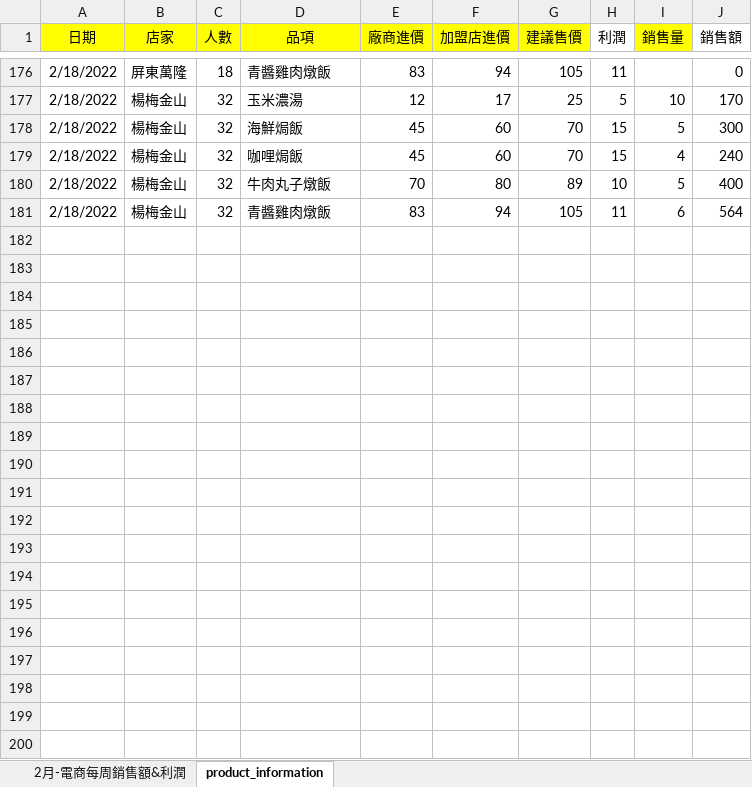
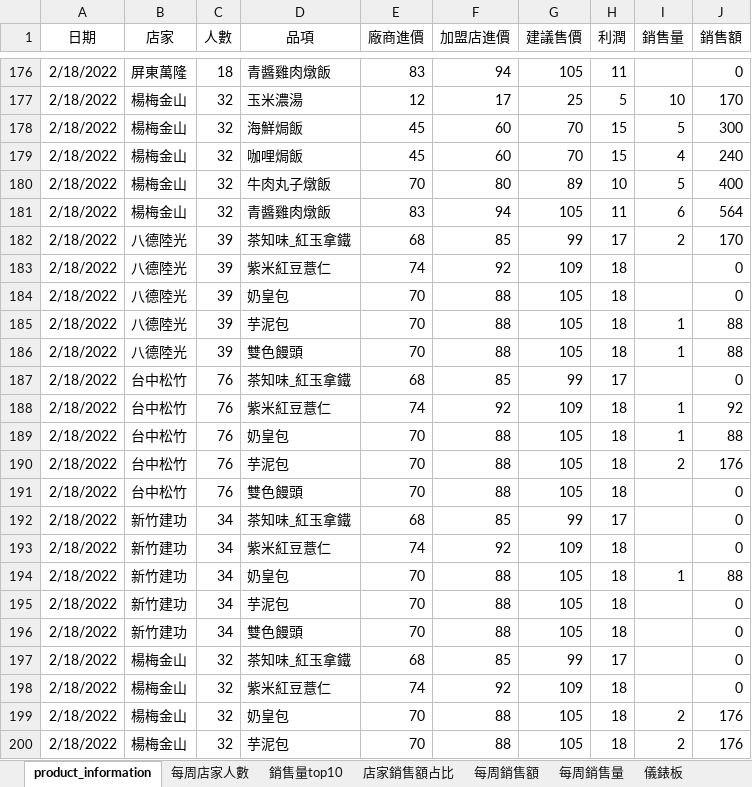
Before and after one commit to andylee40/work, an Excel workbook: 網路商城_2022_02月統計表.xlsx, sheet product_information, drawn as a sheet; only a part is shown, gaps mark what is left out; values as stored, in another font and other column widths than the file's, no borders; table styles not drawn; the diff covers the shown part only; the diff names each change by its address in the sheet, - before the commit and + after, or states it on an @@ line.

Commit message:
Add files via upload

```diff
--- a/網路商城_2022_02月統計表.xlsx (sheet product_information)
+++ b/網路商城_2022_02月統計表.xlsx (sheet product_information)
@@ sheet tab hidden: 2月-電商每周銷售額&利潤 @@
+sheet tab: 每周店家人數
+sheet tab: 銷售量top10
+sheet tab: 店家銷售額占比
+sheet tab: 每周銷售額
+sheet tab: 每周銷售量
+sheet tab: 儀錶板
-A1:G1 fill: #FFFF00
+A1:G1 fill: none
-I1 fill: #FFFF00
+I1 fill: none
+row 182: 2/18/2022 | 八德陸光 | 39 | 茶知味_紅玉拿鐵 | 68 | 85 | 99 | 17 | 2 | 170
+row 183: 2/18/2022 | 八德陸光 | 39 | 紫米紅豆薏仁 | 74 | 92 | 109 | 18 |  | 0
+row 184: 2/18/2022 | 八德陸光 | 39 | 奶皇包 | 70 | 88 | 105 | 18 |  | 0
+row 185: 2/18/2022 | 八德陸光 | 39 | 芋泥包 | 70 | 88 | 105 | 18 | 1 | 88
+row 186: 2/18/2022 | 八德陸光 | 39 | 雙色饅頭 | 70 | 88 | 105 | 18 | 1 | 88
+row 187: 2/18/2022 | 台中松竹 | 76 | 茶知味_紅玉拿鐵 | 68 | 85 | 99 | 17 |  | 0
+row 188: 2/18/2022 | 台中松竹 | 76 | 紫米紅豆薏仁 | 74 | 92 | 109 | 18 | 1 | 92
+row 189: 2/18/2022 | 台中松竹 | 76 | 奶皇包 | 70 | 88 | 105 | 18 | 1 | 88
+row 190: 2/18/2022 | 台中松竹 | 76 | 芋泥包 | 70 | 88 | 105 | 18 | 2 | 176
+row 191: 2/18/2022 | 台中松竹 | 76 | 雙色饅頭 | 70 | 88 | 105 | 18 |  | 0
+row 192: 2/18/2022 | 新竹建功 | 34 | 茶知味_紅玉拿鐵 | 68 | 85 | 99 | 17 |  | 0
+row 193: 2/18/2022 | 新竹建功 | 34 | 紫米紅豆薏仁 | 74 | 92 | 109 | 18 |  | 0
+row 194: 2/18/2022 | 新竹建功 | 34 | 奶皇包 | 70 | 88 | 105 | 18 | 1 | 88
+row 195: 2/18/2022 | 新竹建功 | 34 | 芋泥包 | 70 | 88 | 105 | 18 |  | 0
+row 196: 2/18/2022 | 新竹建功 | 34 | 雙色饅頭 | 70 | 88 | 105 | 18 |  | 0
+row 197: 2/18/2022 | 楊梅金山 | 32 | 茶知味_紅玉拿鐵 | 68 | 85 | 99 | 17 |  | 0
+row 198: 2/18/2022 | 楊梅金山 | 32 | 紫米紅豆薏仁 | 74 | 92 | 109 | 18 |  | 0
+row 199: 2/18/2022 | 楊梅金山 | 32 | 奶皇包 | 70 | 88 | 105 | 18 | 2 | 176
+row 200: 2/18/2022 | 楊梅金山 | 32 | 芋泥包 | 70 | 88 | 105 | 18 | 2 | 176
```
Also changed, not shown: 26 added rows elsewhere in this sheet, charts or pictures.
